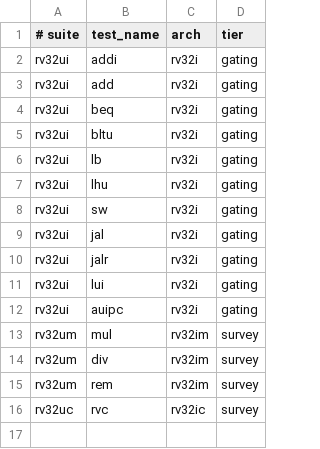
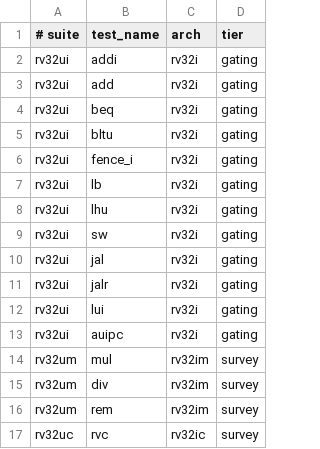
Before and after one commit to gaato/riscv-mbt, a TSV file: tools/riscv-tests-manifest.tsv, drawn as a sheet; the diff names each change by its address in the sheet, - before the commit and + after, or states it on an @@ line.

Commit message:
Add support for fence and fence.i instructions in RISC-V implementation
- Implemented decoding and encoding for fence and fence.i instructions.
- Added tests to verify correct behavior of fence and fence.i instructions.
- Enhanced CSR handling to ensure proper state management during traps.
- Updated instruction execution logic to accommodate new instructions.
- Modified the manifest to include tests for fence.i instruction.

```diff
--- a/tools/riscv-tests-manifest.tsv
+++ b/tools/riscv-tests-manifest.tsv
+row 6: rv32ui | fence_i | rv32i | gating
```
Also changed, not shown: 16 other files.
